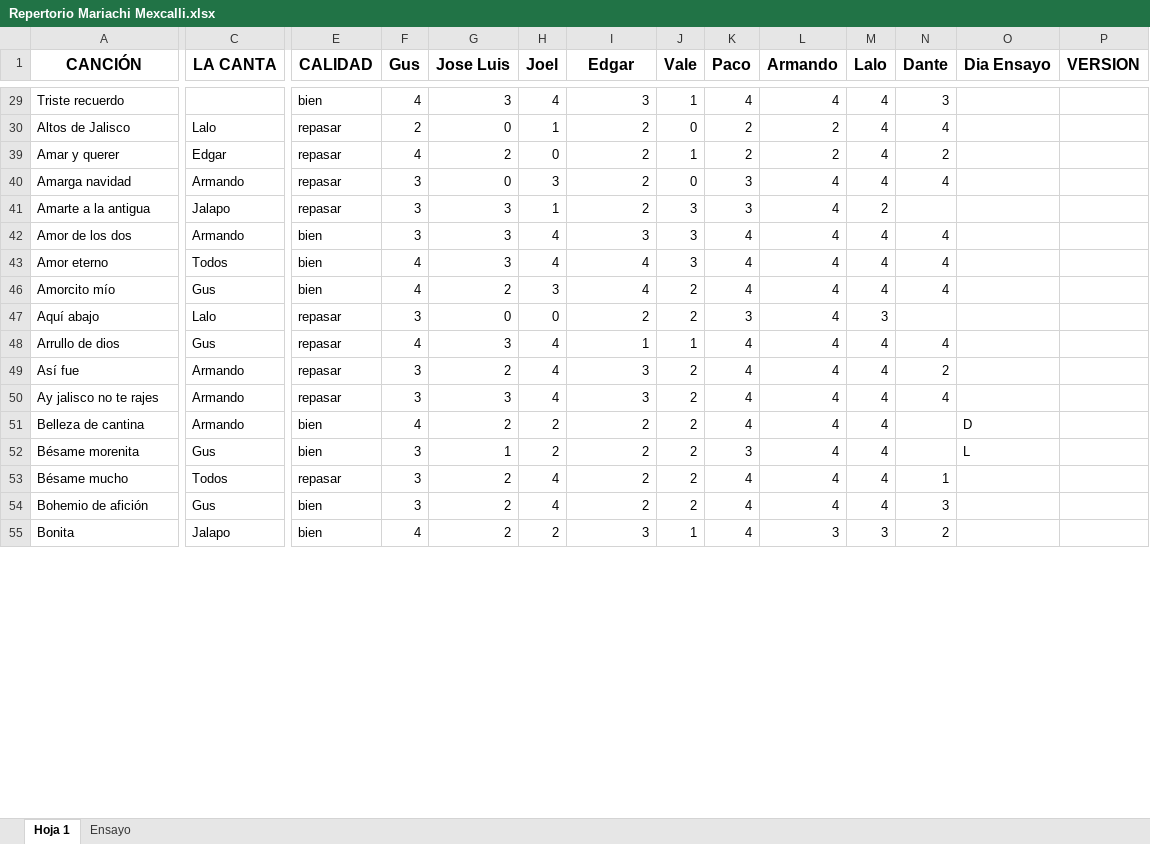
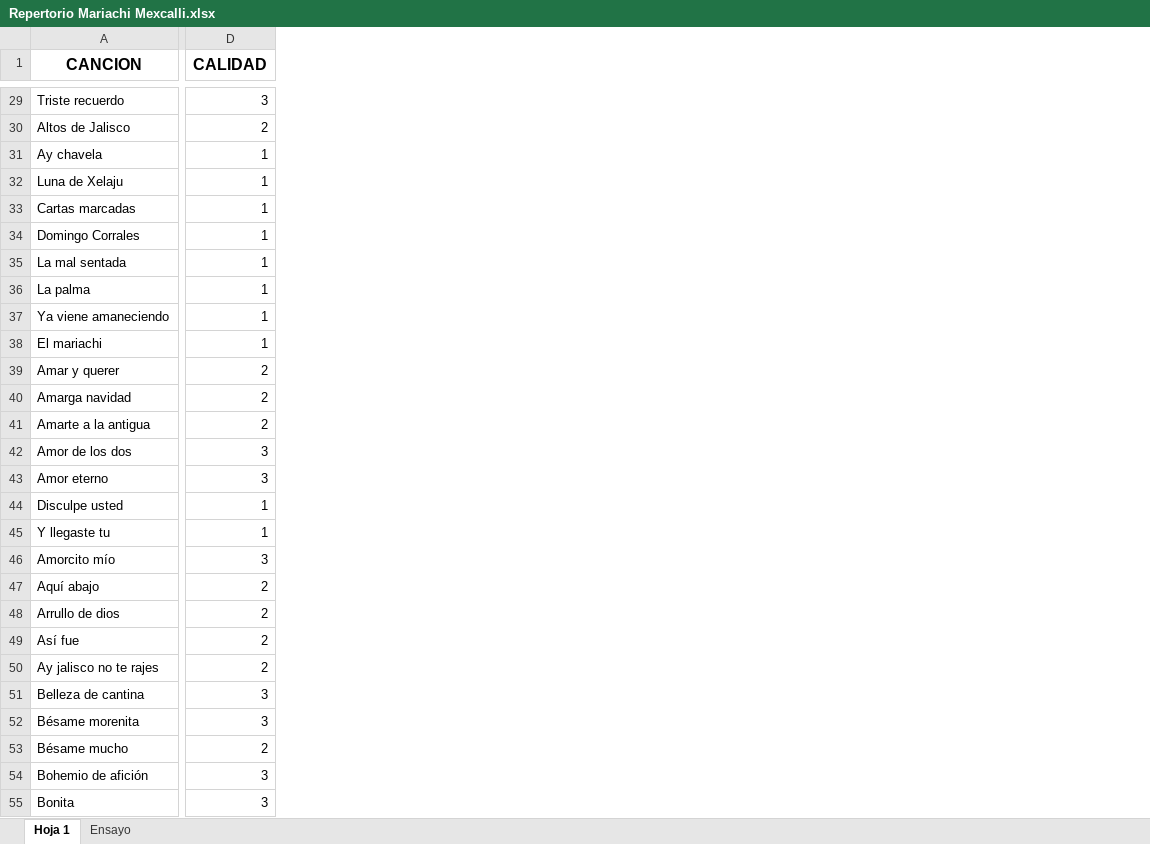
Before and after one commit to decajon-app/decajon-api, an Excel workbook: src/main/resources/xlsx/Repertorio Mariachi Mexcalli.xlsx, sheet Hoja 1, drawn as a sheet; only a part is shown, gaps mark what is left out; values as stored, in another font and other column widths than the file's, no borders; charts and pictures not drawn; removed rows and columns are numbered as before the commit, all else as after; rows hold the shown columns only; the diff covers the shown part only; the diff names each change by its address in the sheet, - before the commit and + after, or states it on an @@ line.

```diff
--- a/src/main/resources/xlsx/Repertorio Mariachi Mexcalli.xlsx (sheet Hoja 1)
+++ b/src/main/resources/xlsx/Repertorio Mariachi Mexcalli.xlsx (sheet Hoja 1)
-column C (LA CANTA), rows 30-55: Lalo | Edgar | Armando | Jalapo | Armando | Todos | Gus | Lalo | Gus | Armando | Armando | Armando | Gus | Todos | Gus | Jalapo
-column E (CALIDAD), rows 29-55: bien | repasar | repasar | repasar | repasar | bien | bien | bien | repasar | repasar | repasar | repasar | bien | bien | repasar | bien | bien
-column F (Gus), rows 29-55: 4 | 2 | 4 | 3 | 3 | 3 | 4 | 4 | 3 | 4 | 3 | 3 | 4 | 3 | 3 | 3 | 4
-column G (Jose Luis), rows 29-55: 3 | 0 | 2 | 0 | 3 | 3 | 3 | 2 | 0 | 3 | 2 | 3 | 2 | 1 | 2 | 2 | 2
-column H (Joel), rows 29-55: 4 | 1 | 0 | 3 | 1 | 4 | 4 | 3 | 0 | 4 | 4 | 4 | 2 | 2 | 4 | 4 | 2
-column J (Vale), rows 29-55: 1 | 0 | 1 | 0 | 3 | 3 | 3 | 2 | 2 | 1 | 2 | 2 | 2 | 2 | 2 | 2 | 1
-column K (Paco), rows 29-55: 4 | 2 | 2 | 3 | 3 | 4 | 4 | 4 | 3 | 4 | 4 | 4 | 4 | 3 | 4 | 4 | 4
-column L (Armando), rows 29-55: 4 | 2 | 2 | 4 | 4 | 4 | 4 | 4 | 4 | 4 | 4 | 4 | 4 | 4 | 4 | 4 | 3
-column M (Lalo), rows 29-55: 4 | 4 | 4 | 4 | 2 | 4 | 4 | 4 | 3 | 4 | 4 | 4 | 4 | 4 | 4 | 4 | 3
-column N (Dante), rows 29-55: 3 | 4 | 2 | 4 |  | 4 | 4 | 4 |  | 4 | 2 | 4 |  |  | 1 | 3 | 2
-column O (Dia Ensayo), rows 51-52: D | L
-column P (VERSION), empty
-A1: CANCIÓN
+A1: CANCION
-D1: Edgar
+D1: CALIDAD
+row 31: Ay chavela | 1
+row 32: Luna de Xelaju | 1
+row 33: Cartas marcadas | 1
+row 34: Domingo Corrales | 1
+row 35: La mal sentada | 1
+row 36: La palma | 1
+row 37: Ya viene amaneciendo | 1
+row 38: El mariachi | 1
-D43 (CALIDAD): 4
+D43 (CALIDAD): 3
+row 44: Disculpe usted | 1
+row 45: Y llegaste tu | 1
-D46 (CALIDAD): 4
+D46 (CALIDAD): 3
-D48 (CALIDAD): 1
+D48 (CALIDAD): 2
-D49:D50 (CALIDAD): 3
+D49:D50 (CALIDAD): 2
-D51:D52 (CALIDAD): 2
+D51:D52 (CALIDAD): 3
-D54 (CALIDAD): 2
+D54 (CALIDAD): 3
```
Also changed, not shown: 134 added rows, 1 added column, 3 removed columns and 123 edited cells elsewhere in this sheet, sheet Ensayo, hidden cells, charts or pictures, 15 other files.
